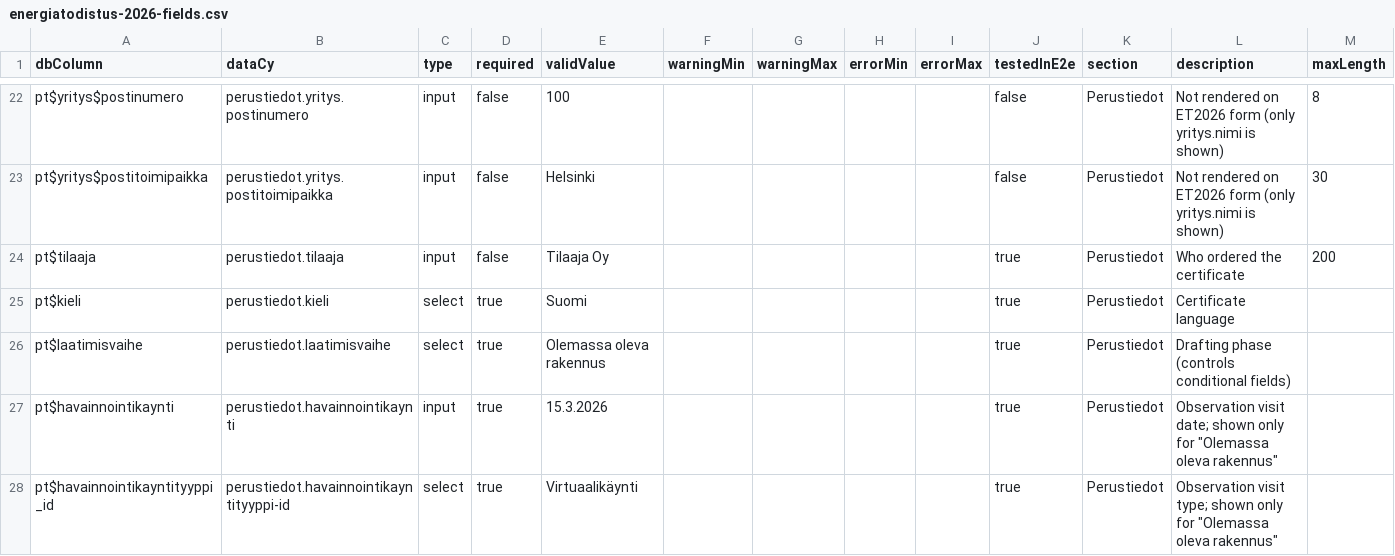
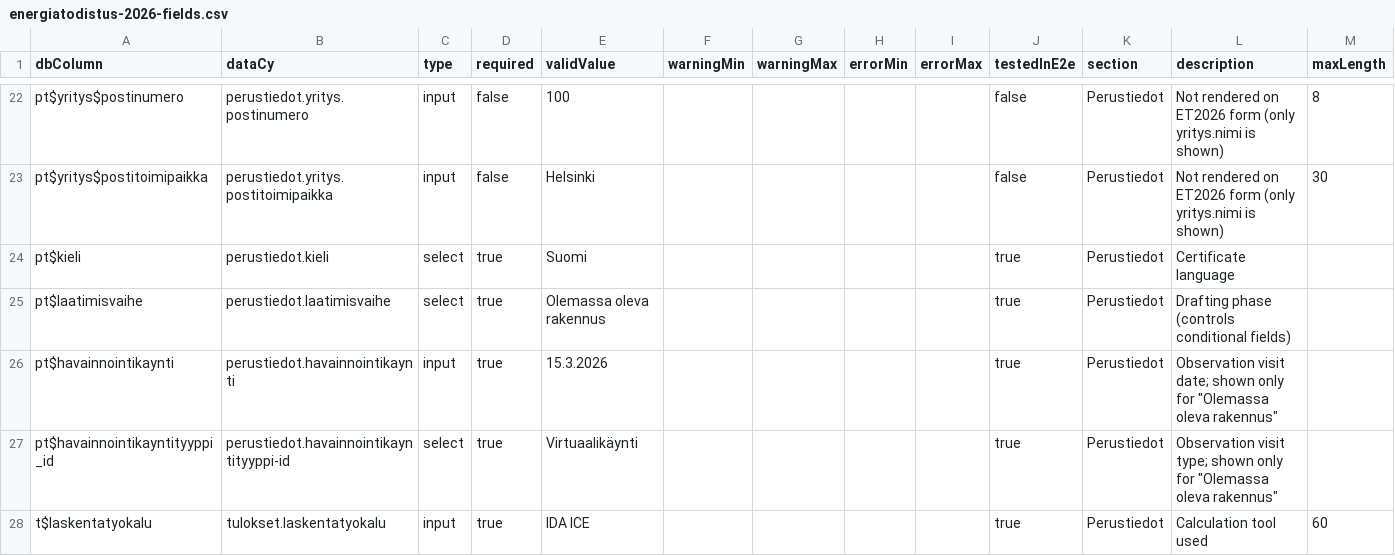
Before and after one commit to solita/ara-etp, a CSV file: e2e-tests/cypress/cypress/e2e/laatija/energiatodistus-2026-fields.csv, drawn as a sheet; only a part is shown, gaps mark what is left out; the shorter side is filled out with more unchanged rows.

Commit message:
AE-2898 Stop processing energiatodistus.pt$tilaaja

```diff
--- a/e2e-tests/cypress/cypress/e2e/laatija/energiatodistus-2026-fields.csv
+++ b/e2e-tests/cypress/cypress/e2e/laatija/energiatodistus-2026-fields.csv
@@ -23,3 +23,2 @@ pt$yritys$postinumero,perustiedot.yritys.postinumero,input,false,100,,,,,false,P
 pt$yritys$postitoimipaikka,perustiedot.yritys.postitoimipaikka,input,false,Helsinki,,,,,false,Perustiedot,Not rendered on ET2026 form (only yritys.nimi is shown),30
-pt$tilaaja,perustiedot.tilaaja,input,false,Tilaaja Oy,,,,,true,Perustiedot,Who ordered the certificate,200
 pt$kieli,perustiedot.kieli,select,true,Suomi,,,,,true,Perustiedot,Certificate language,
```
Also changed, not shown: 19 other files.
